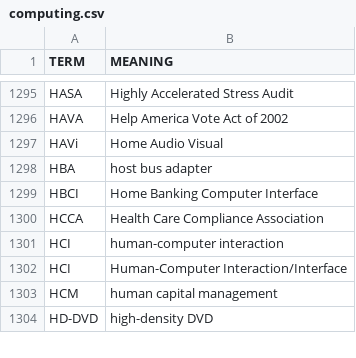
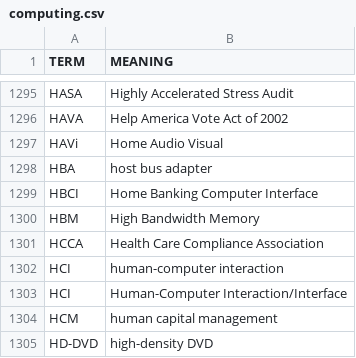
Before and after one commit to fleschutz/PowerShell, a CSV file: scripts/data/dicts/computing.csv, drawn as a sheet; only a part is shown, gaps mark what is left out.

Commit message:
Updated computing.csv

```diff
--- a/scripts/data/dicts/computing.csv
+++ b/scripts/data/dicts/computing.csv
@@ -1299,2 +1299,3 @@ HBA,host bus adapter
 HBCI,Home Banking Computer Interface
+HBM,High Bandwidth Memory
 HCCA,Health Care Compliance Association
```
